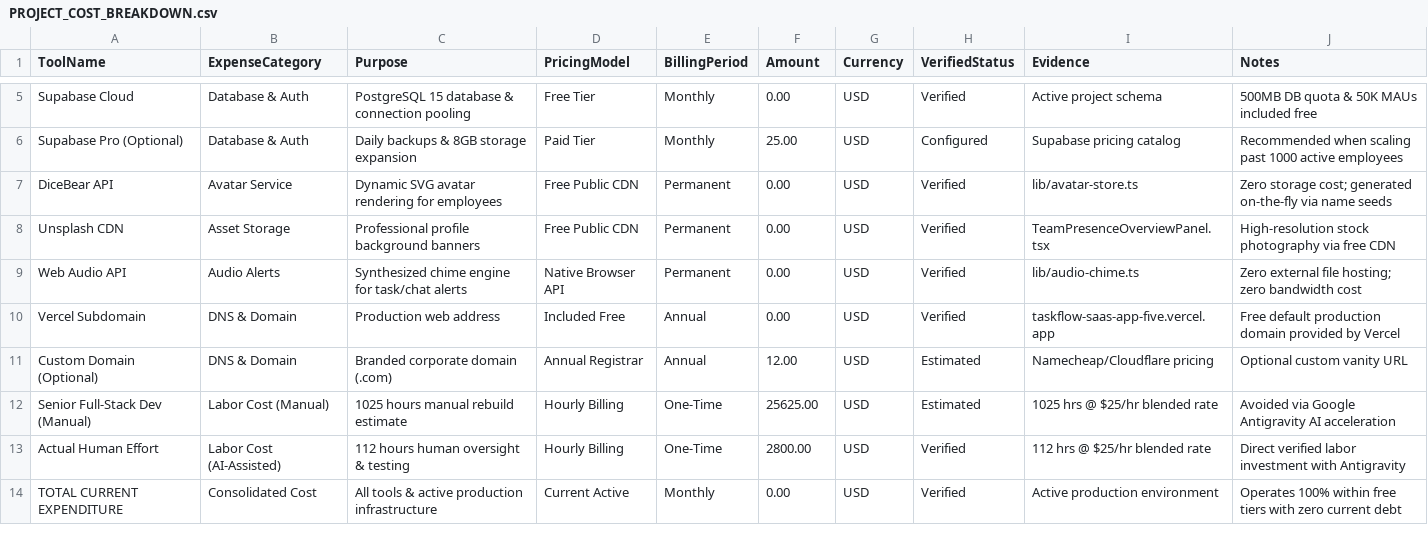
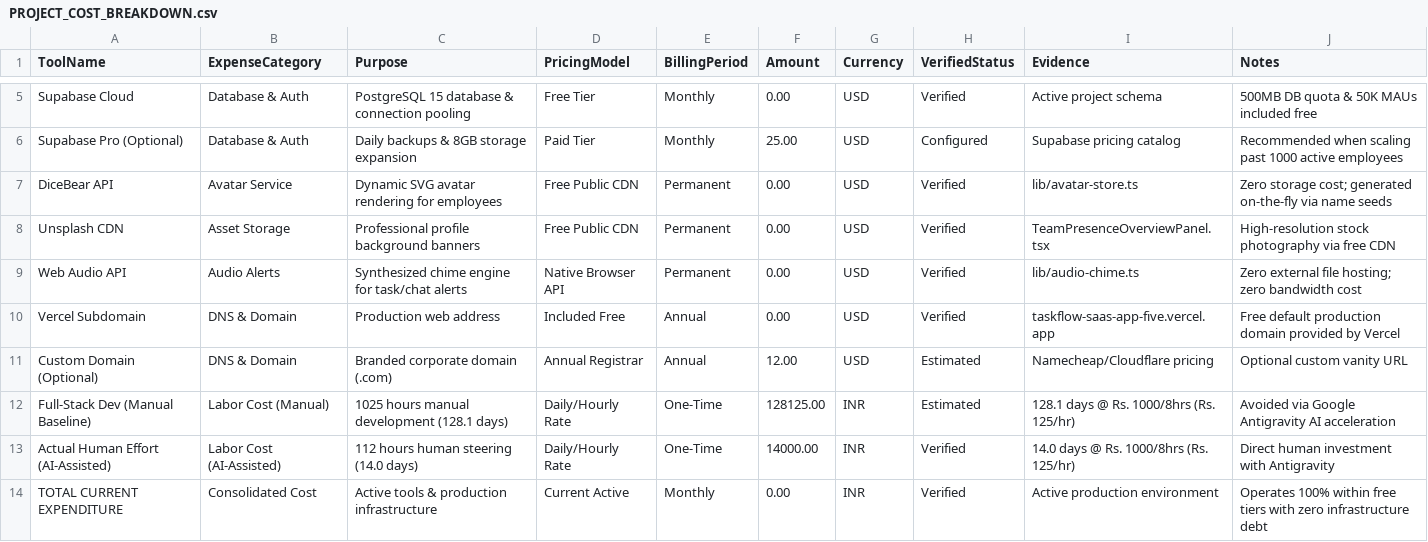
Before and after one commit to mathankarthidev-ai/taskflow, a CSV file: docs/PROJECT_COST_BREAKDOWN.csv, drawn as a sheet; only a part is shown, gaps mark what is left out.

Commit message:
docs: update project cost and financial savings model to 8hrs = 1000rs

```diff
--- a/docs/PROJECT_COST_BREAKDOWN.csv
+++ b/docs/PROJECT_COST_BREAKDOWN.csv
@@ -11,4 +11,4 @@ Vercel Subdomain,DNS & Domain,Production web address,Included Free,Annual,0.00,U
 Custom Domain (Optional),DNS & Domain,Branded corporate domain (.com),Annual Registrar,Annual,12.00,USD,Estimated,Namecheap/Cloudflare pricing,Optional custom vanity URL
-Senior Full-Stack Dev (Manual),Labor Cost (Manual),1025 hours manual rebuild estimate,Hourly Billing,One-Time,25625.00,USD,Estimated,1025 hrs @ $25/hr blended rate,Avoided via Google Antigravity AI acceleration
-Actual Human Effort,Labor Cost (AI-Assisted),112 hours human oversight & testing,Hourly Billing,One-Time,2800.00,USD,Verified,112 hrs @ $25/hr blended rate,Direct verified labor investment with Antigravity
-TOTAL CURRENT EXPENDITURE,Consolidated Cost,All tools & active production infrastructure,Current Active,Monthly,0.00,USD,Verified,Active production environment,Operates 100% within free tiers with zero current debt
+Full-Stack Dev (Manual Baseline),Labor Cost (Manual),1025 hours manual development (128.1 days),Daily/Hourly Rate,One-Time,128125.00,INR,Estimated,128.1 days @ Rs. 1000/8hrs (Rs. 125/hr),Avoided via Google Antigravity AI acceleration
+Actual Human Effort (AI-Assisted),Labor Cost (AI-Assisted),112 hours human steering (14.0 days),Daily/Hourly Rate,One-Time,14000.00,INR,Verified,14.0 days @ Rs. 1000/8hrs (Rs. 125/hr),Direct human investment with Antigravity
+TOTAL CURRENT EXPENDITURE,Consolidated Cost,Active tools & production infrastructure,Current Active,Monthly,0.00,INR,Verified,Active production environment,Operates 100% within free tiers with zero infrastructure debt
```
Also changed, not shown: 3 other files.
